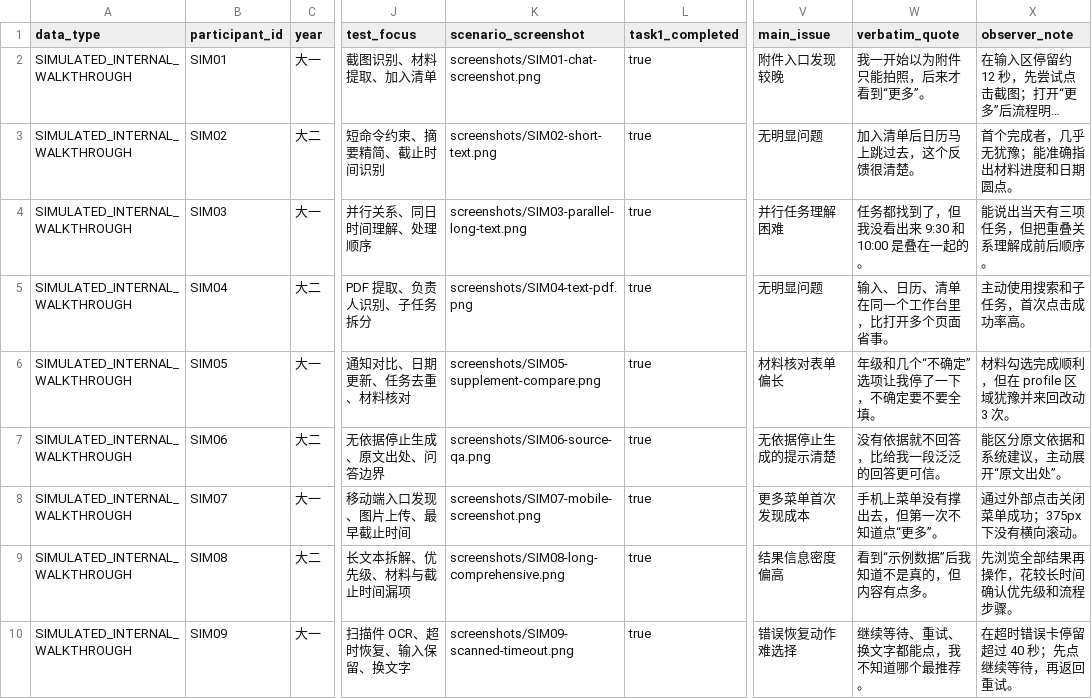
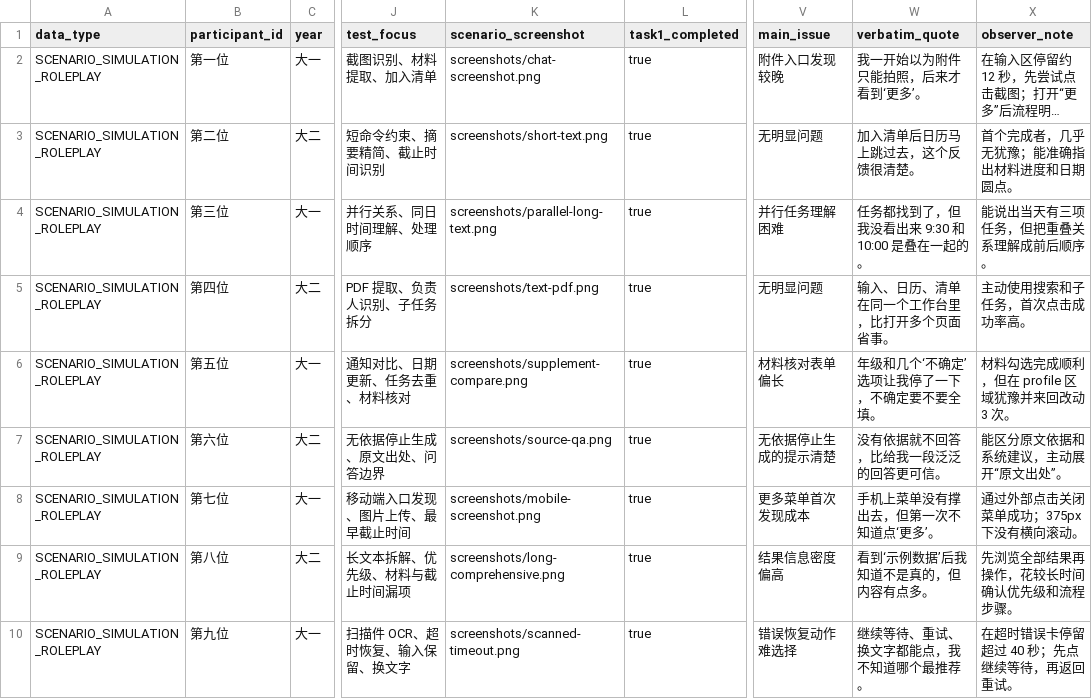
Before and after one commit to sssweetis/chuanzhi-cup-ai-web_Triple-Y, a CSV file: frontend/docs/frontend/user-testing-results.csv, drawn as a sheet; only a part is shown, gaps mark what is left out; long unchanged cells end in …; the diff names each change by its address in the sheet, - before the commit and + after, or states it on an @@ line.

Commit message:
test: finalize walkthrough participant numbering and screenshots

```diff
--- a/frontend/docs/frontend/user-testing-results.csv
+++ b/frontend/docs/frontend/user-testing-results.csv
-A2:A10 (data_type): SIMULATED_INTERNAL_WALKTHROUGH
+A2:A10 (data_type): SCENARIO_SIMULATION_ROLEPLAY
-B2 (participant_id): SIM01
+B2 (participant_id): 第一位
-K2 (scenario_screenshot): screenshots/SIM01-chat-screenshot.png
+K2 (scenario_screenshot): screenshots/chat-screenshot.png
-W2 (verbatim_quote): 我一开始以为附件只能拍照，后来才看到“更多”。
+W2 (verbatim_quote): 我一开始以为附件只能拍照，后来才看到‘更多’。
-B3 (participant_id): SIM02
+B3 (participant_id): 第二位
-K3 (scenario_screenshot): screenshots/SIM02-short-text.png
+K3 (scenario_screenshot): screenshots/short-text.png
-B4 (participant_id): SIM03
+B4 (participant_id): 第三位
-K4 (scenario_screenshot): screenshots/SIM03-parallel-long-text.png
+K4 (scenario_screenshot): screenshots/parallel-long-text.png
-B5 (participant_id): SIM04
+B5 (participant_id): 第四位
-K5 (scenario_screenshot): screenshots/SIM04-text-pdf.png
+K5 (scenario_screenshot): screenshots/text-pdf.png
-B6 (participant_id): SIM05
+B6 (participant_id): 第五位
-K6 (scenario_screenshot): screenshots/SIM05-supplement-compare.png
+K6 (scenario_screenshot): screenshots/supplement-compare.png
-W6 (verbatim_quote): 年级和几个“不确定”选项让我停了一下，不确定要不要全填。
+W6 (verbatim_quote): 年级和几个‘不确定’选项让我停了一下，不确定要不要全填。
-B7 (participant_id): SIM06
+B7 (participant_id): 第六位
-K7 (scenario_screenshot): screenshots/SIM06-source-qa.png
+K7 (scenario_screenshot): screenshots/source-qa.png
-B8 (participant_id): SIM07
+B8 (participant_id): 第七位
-K8 (scenario_screenshot): screenshots/SIM07-mobile-screenshot.png
+K8 (scenario_screenshot): screenshots/mobile-screenshot.png
-W8 (verbatim_quote): 手机上菜单没有撑出去，但第一次不知道点“更多”。
+W8 (verbatim_quote): 手机上菜单没有撑出去，但第一次不知道点‘更多’。
-B9 (participant_id): SIM08
+B9 (participant_id): 第八位
-K9 (scenario_screenshot): screenshots/SIM08-long-comprehensive.png
+K9 (scenario_screenshot): screenshots/long-comprehensive.png
-W9 (verbatim_quote): 看到“示例数据”后我知道不是真的，但内容有点多。
+W9 (verbatim_quote): 看到‘示例数据’后我知道不是真的，但内容有点多。
-B10 (participant_id): SIM09
+B10 (participant_id): 第九位
-K10 (scenario_screenshot): screenshots/SIM09-scanned-timeout.png
+K10 (scenario_screenshot): screenshots/scanned-timeout.png
```
